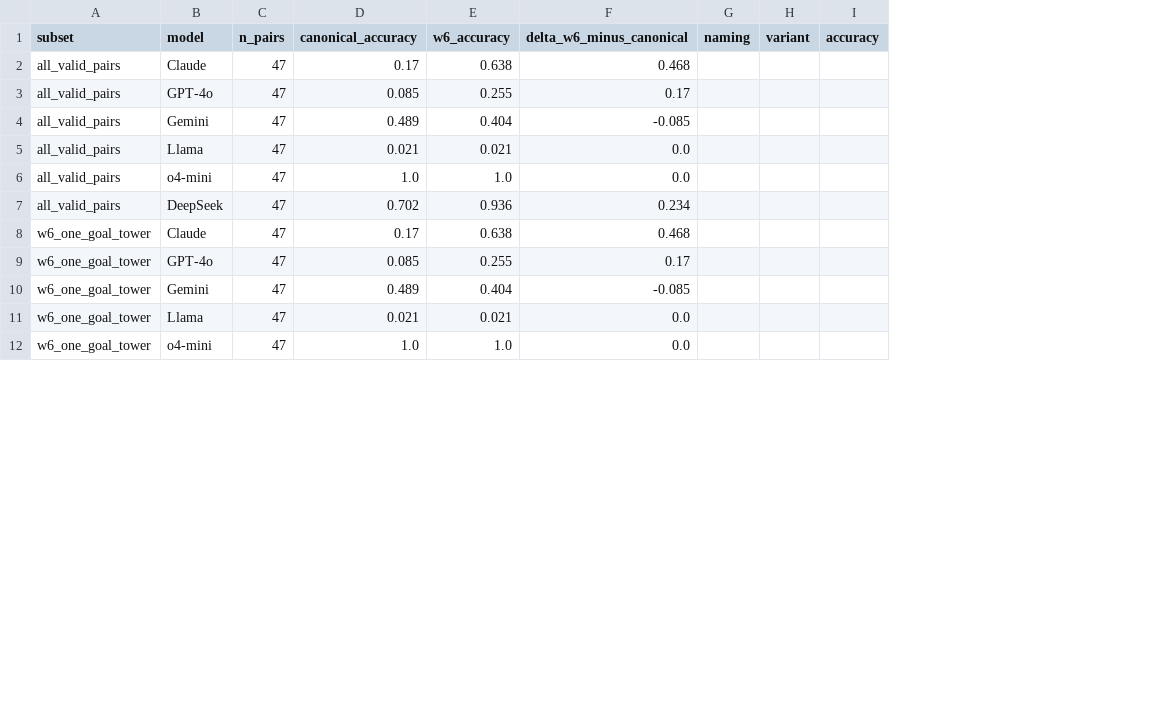
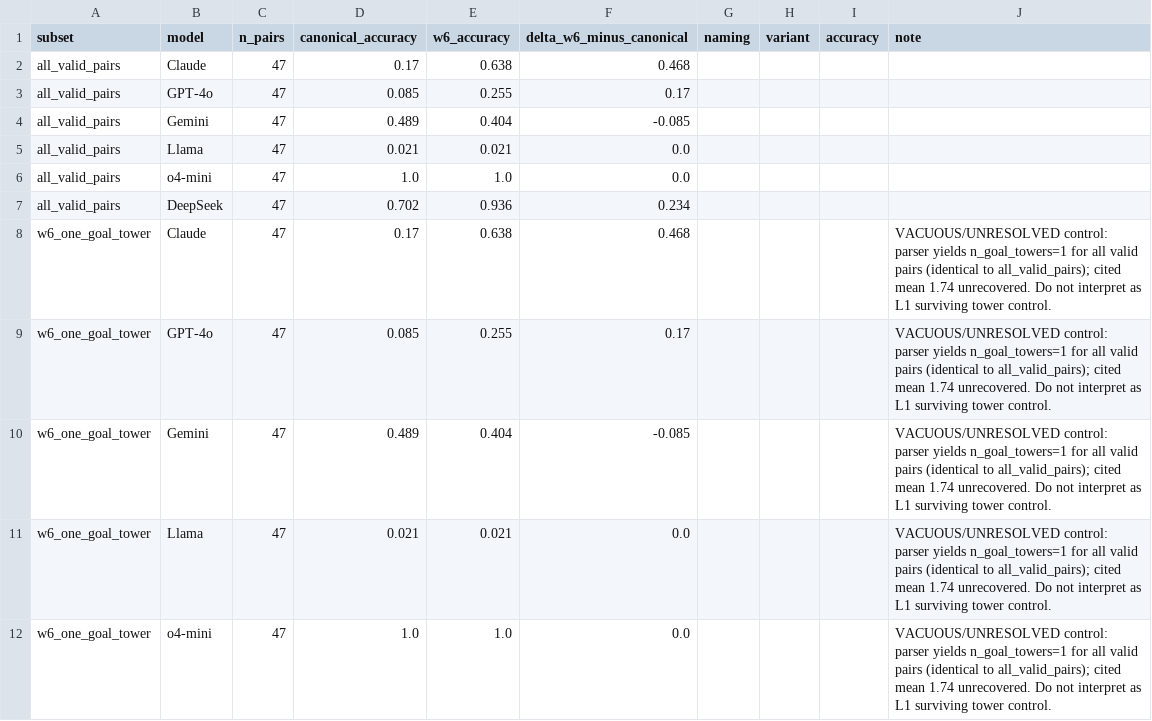
Before and after one commit to Adya6714/retrieval-vs-computation, a CSV file: results/derived/N1_bw_w6_stratified_accuracy.csv, drawn as a sheet; only a part is shown; the diff names each change by its address in the sheet, - before the commit and + after, or states it on an @@ line.

```diff
--- a/results/derived/N1_bw_w6_stratified_accuracy.csv
+++ b/results/derived/N1_bw_w6_stratified_accuracy.csv
+column J (note), rows 8-12: all VACUOUS/UNRESOLVED control: parser yields n_goal_towers=1 for all valid pairs (identical to all_valid_pairs); cited mean 1.74 unrecovered. Do not interpret as L1 surviving tower control.
```
Also changed, not shown: results/derived/ALL_INFERENCE_AUDIT.csv, results/derived/BW_P2_floor_documentation.csv, 16 other files.
